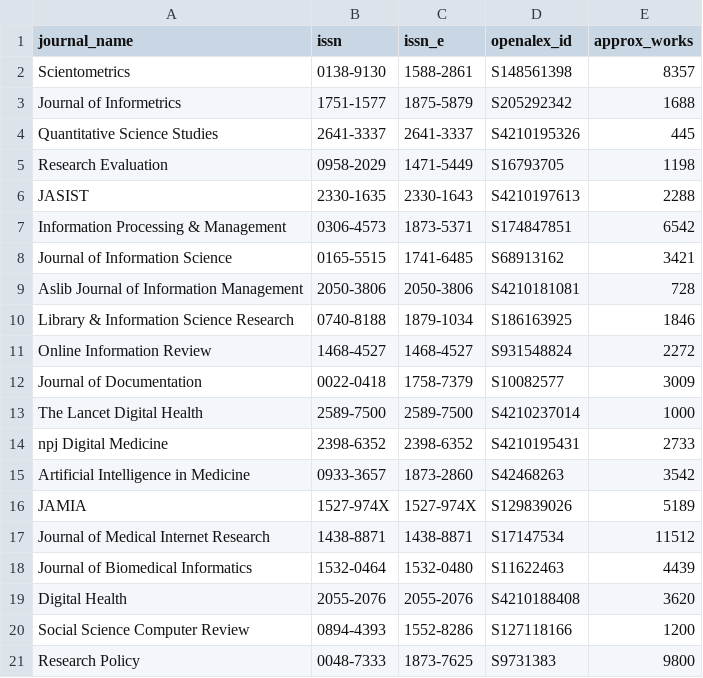
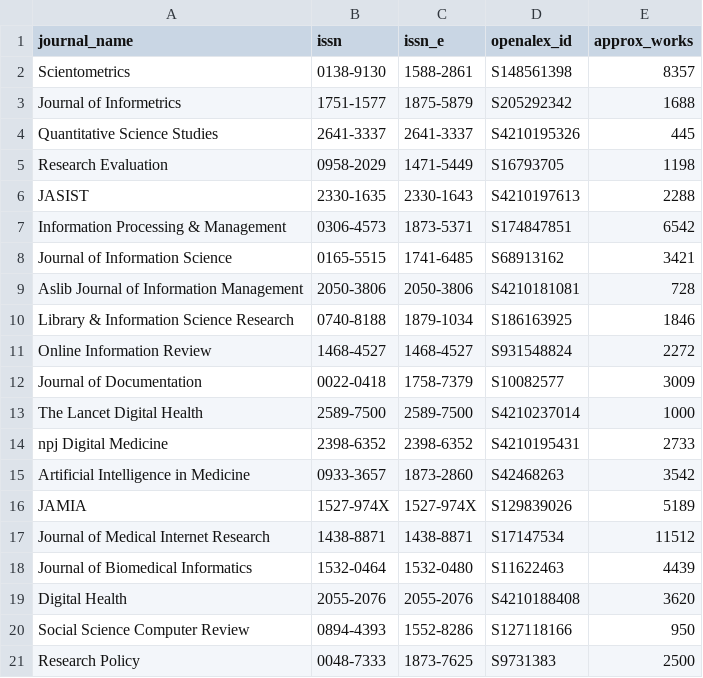
Before and after one commit to mboudour/Comparative-Bibiometric-Study-of-OpenAlex-Dimenions.ai, a CSV file: journals.csv, drawn as a sheet.

Commit message:
Update journals.csv: correct approx_works for SSCR (950) and Research Policy (2500); Research Policy ID confirmed as S9731383

```diff
--- a/journals.csv
+++ b/journals.csv
@@ -19,3 +19,3 @@ Journal of Biomedical Informatics,1532-0464,1532-0480,S11622463,4439
 Digital Health,2055-2076,2055-2076,S4210188408,3620
-Social Science Computer Review,0894-4393,1552-8286,S127118166,1200
-Research Policy,0048-7333,1873-7625,S9731383,9800
+Social Science Computer Review,0894-4393,1552-8286,S127118166,950
+Research Policy,0048-7333,1873-7625,S9731383,2500
```
